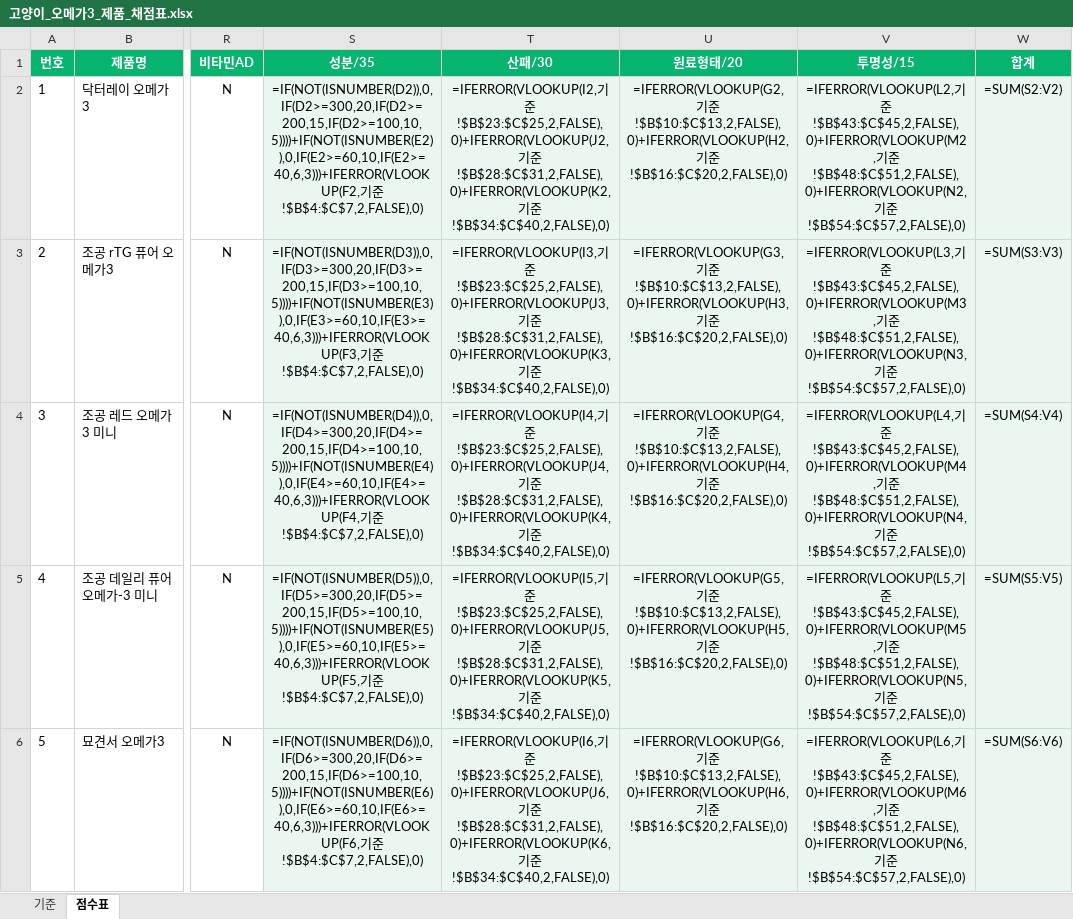
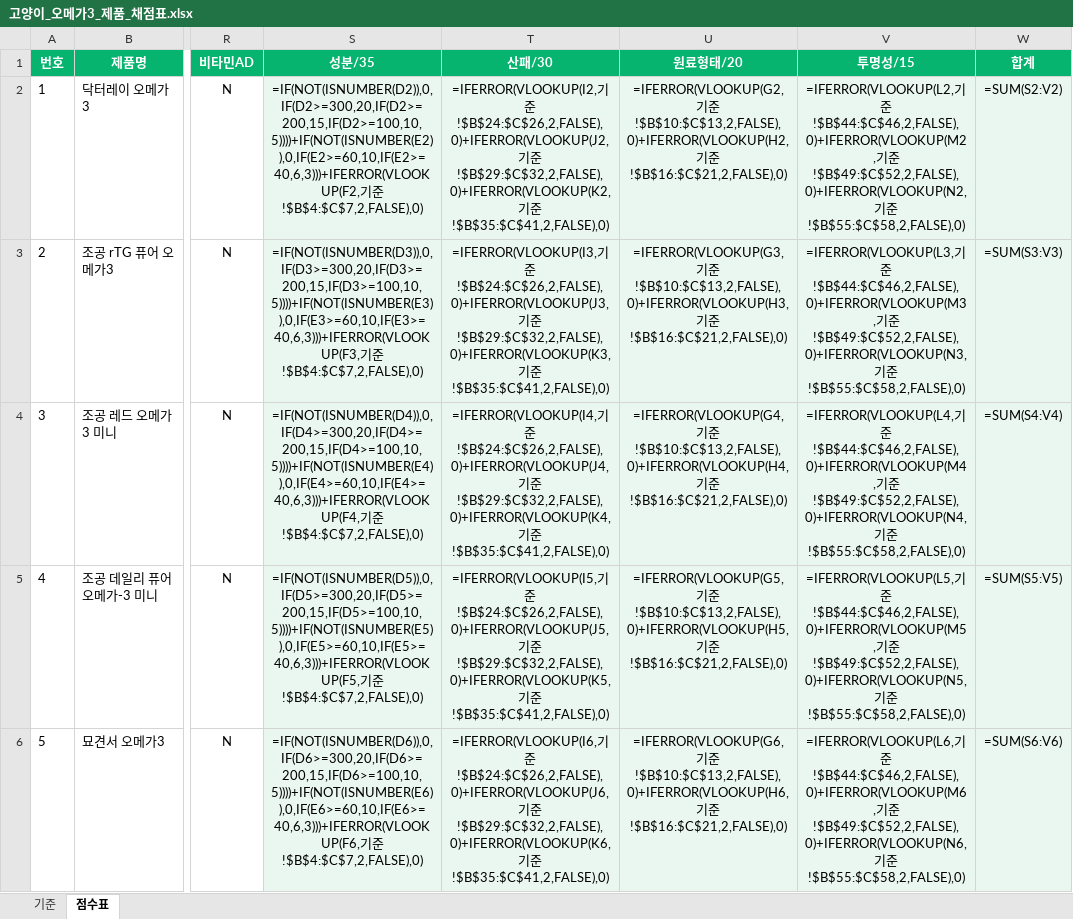
Before and after one commit to hongbbol/omega, an Excel workbook: 고양이_오메가3_제품_채점표.xlsx, sheet 점수표, drawn as a sheet; only a part is shown, gaps mark what is left out; values as stored, in another font and other column widths than the file's, no borders; formulas without a stored value are shown as written; the diff covers the shown part only; the diff names each change by its address in the sheet, - before the commit and + after, or states it on an @@ line.

```diff
--- a/고양이_오메가3_제품_채점표.xlsx (sheet 점수표)
+++ b/고양이_오메가3_제품_채점표.xlsx (sheet 점수표)
-T2 (산패/30): …기준!$B$23:$C$25,2,FALSE),0)+IFERROR(VLOOKUP(J2,기준!$B$28:$C$31,2,FALSE),0)+IFERROR(VLOOKUP(K2,기준!$B$34:$C$40,2,FALSE),0)
+T2 (산패/30): …기준!$B$24:$C$26,2,FALSE),0)+IFERROR(VLOOKUP(J2,기준!$B$29:$C$32,2,FALSE),0)+IFERROR(VLOOKUP(K2,기준!$B$35:$C$41,2,FALSE),0)
-U2 (원료형태/20): …기준!$B$16:$C$20,2,FALSE),0)
+U2 (원료형태/20): …기준!$B$16:$C$21,2,FALSE),0)
-V2 (투명성/15): …기준!$B$43:$C$45,2,FALSE),0)+IFERROR(VLOOKUP(M2,기준!$B$48:$C$51,2,FALSE),0)+IFERROR(VLOOKUP(N2,기준!$B$54:$C$57,2,FALSE),0)
+V2 (투명성/15): …기준!$B$44:$C$46,2,FALSE),0)+IFERROR(VLOOKUP(M2,기준!$B$49:$C$52,2,FALSE),0)+IFERROR(VLOOKUP(N2,기준!$B$55:$C$58,2,FALSE),0)
-T3 (산패/30): …기준!$B$23:$C$25,2,FALSE),0)+IFERROR(VLOOKUP(J3,기준!$B$28:$C$31,2,FALSE),0)+IFERROR(VLOOKUP(K3,기준!$B$34:$C$40,2,FALSE),0)
+T3 (산패/30): …기준!$B$24:$C$26,2,FALSE),0)+IFERROR(VLOOKUP(J3,기준!$B$29:$C$32,2,FALSE),0)+IFERROR(VLOOKUP(K3,기준!$B$35:$C$41,2,FALSE),0)
-U3 (원료형태/20): …기준!$B$16:$C$20,2,FALSE),0)
+U3 (원료형태/20): …기준!$B$16:$C$21,2,FALSE),0)
-V3 (투명성/15): …기준!$B$43:$C$45,2,FALSE),0)+IFERROR(VLOOKUP(M3,기준!$B$48:$C$51,2,FALSE),0)+IFERROR(VLOOKUP(N3,기준!$B$54:$C$57,2,FALSE),0)
+V3 (투명성/15): …기준!$B$44:$C$46,2,FALSE),0)+IFERROR(VLOOKUP(M3,기준!$B$49:$C$52,2,FALSE),0)+IFERROR(VLOOKUP(N3,기준!$B$55:$C$58,2,FALSE),0)
-T4 (산패/30): …기준!$B$23:$C$25,2,FALSE),0)+IFERROR(VLOOKUP(J4,기준!$B$28:$C$31,2,FALSE),0)+IFERROR(VLOOKUP(K4,기준!$B$34:$C$40,2,FALSE),0)
+T4 (산패/30): …기준!$B$24:$C$26,2,FALSE),0)+IFERROR(VLOOKUP(J4,기준!$B$29:$C$32,2,FALSE),0)+IFERROR(VLOOKUP(K4,기준!$B$35:$C$41,2,FALSE),0)
-U4 (원료형태/20): …기준!$B$16:$C$20,2,FALSE),0)
+U4 (원료형태/20): …기준!$B$16:$C$21,2,FALSE),0)
-V4 (투명성/15): …기준!$B$43:$C$45,2,FALSE),0)+IFERROR(VLOOKUP(M4,기준!$B$48:$C$51,2,FALSE),0)+IFERROR(VLOOKUP(N4,기준!$B$54:$C$57,2,FALSE),0)
+V4 (투명성/15): …기준!$B$44:$C$46,2,FALSE),0)+IFERROR(VLOOKUP(M4,기준!$B$49:$C$52,2,FALSE),0)+IFERROR(VLOOKUP(N4,기준!$B$55:$C$58,2,FALSE),0)
-T5 (산패/30): …기준!$B$23:$C$25,2,FALSE),0)+IFERROR(VLOOKUP(J5,기준!$B$28:$C$31,2,FALSE),0)+IFERROR(VLOOKUP(K5,기준!$B$34:$C$40,2,FALSE),0)
+T5 (산패/30): …기준!$B$24:$C$26,2,FALSE),0)+IFERROR(VLOOKUP(J5,기준!$B$29:$C$32,2,FALSE),0)+IFERROR(VLOOKUP(K5,기준!$B$35:$C$41,2,FALSE),0)
-U5 (원료형태/20): …기준!$B$16:$C$20,2,FALSE),0)
+U5 (원료형태/20): …기준!$B$16:$C$21,2,FALSE),0)
-V5 (투명성/15): …기준!$B$43:$C$45,2,FALSE),0)+IFERROR(VLOOKUP(M5,기준!$B$48:$C$51,2,FALSE),0)+IFERROR(VLOOKUP(N5,기준!$B$54:$C$57,2,FALSE),0)
+V5 (투명성/15): …기준!$B$44:$C$46,2,FALSE),0)+IFERROR(VLOOKUP(M5,기준!$B$49:$C$52,2,FALSE),0)+IFERROR(VLOOKUP(N5,기준!$B$55:$C$58,2,FALSE),0)
-T6 (산패/30): …기준!$B$23:$C$25,2,FALSE),0)+IFERROR(VLOOKUP(J6,기준!$B$28:$C$31,2,FALSE),0)+IFERROR(VLOOKUP(K6,기준!$B$34:$C$40,2,FALSE),0)
+T6 (산패/30): …기준!$B$24:$C$26,2,FALSE),0)+IFERROR(VLOOKUP(J6,기준!$B$29:$C$32,2,FALSE),0)+IFERROR(VLOOKUP(K6,기준!$B$35:$C$41,2,FALSE),0)
-U6 (원료형태/20): …기준!$B$16:$C$20,2,FALSE),0)
+U6 (원료형태/20): …기준!$B$16:$C$21,2,FALSE),0)
-V6 (투명성/15): …기준!$B$43:$C$45,2,FALSE),0)+IFERROR(VLOOKUP(M6,기준!$B$48:$C$51,2,FALSE),0)+IFERROR(VLOOKUP(N6,기준!$B$54:$C$57,2,FALSE),0)
+V6 (투명성/15): …기준!$B$44:$C$46,2,FALSE),0)+IFERROR(VLOOKUP(M6,기준!$B$49:$C$52,2,FALSE),0)+IFERROR(VLOOKUP(N6,기준!$B$55:$C$58,2,FALSE),0)
```
Also changed, not shown: 85 edited cells elsewhere in this sheet, sheet 기준, 6 other files.
